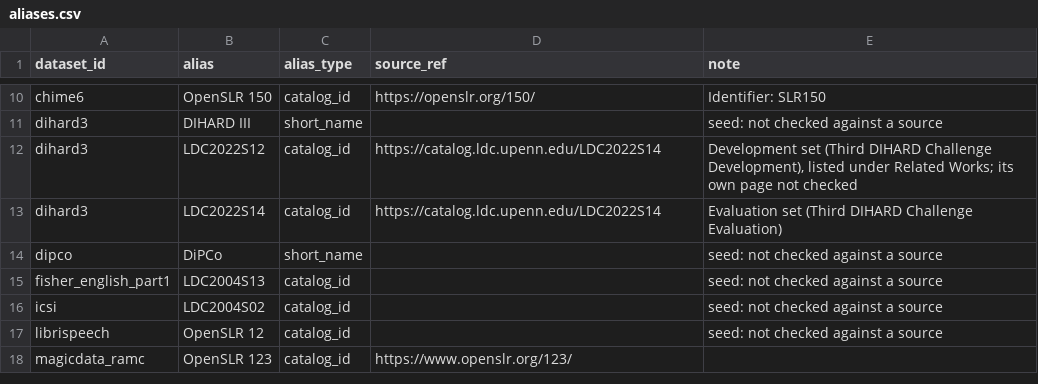
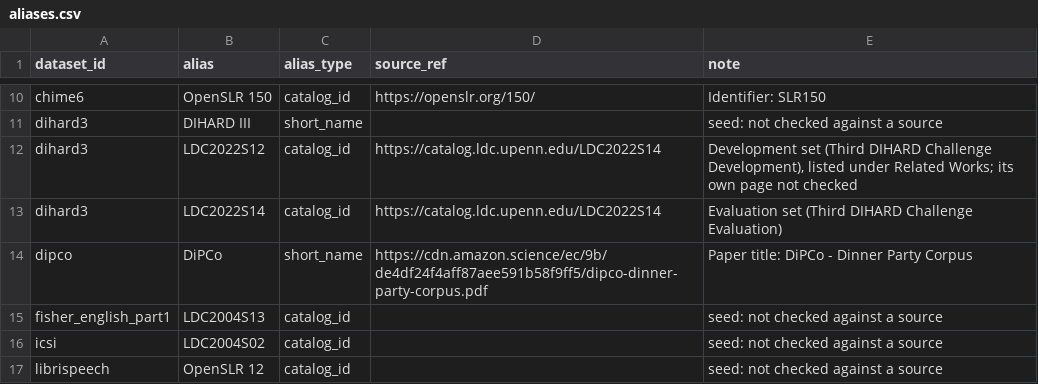
Before and after one commit to KimHaeri/sd_dataset_db, a CSV file: data/aliases.csv, drawn as a sheet; only a part is shown, gaps mark what is left out; the shorter side is filled out with more unchanged rows.

```diff
--- a/data/aliases.csv
+++ b/data/aliases.csv
@@ -13,3 +13,3 @@ dihard3,LDC2022S12,catalog_id,https://catalog.ldc.upenn.edu/LDC2022S14,"Developm
 dihard3,LDC2022S14,catalog_id,https://catalog.ldc.upenn.edu/LDC2022S14,Evaluation set (Third DIHARD Challenge Evaluation)
-dipco,DiPCo,short_name,,seed: not checked against a source
+dipco,DiPCo,short_name,https://cdn.amazon.science/ec/9b/de4df24f4aff87aee591b58f9ff5/dipco-dinner-party-corpus.pdf,Paper title: DiPCo - Dinner Party Corpus
 fisher_english_part1,LDC2004S13,catalog_id,,seed: not checked against a source
```
Also changed, not shown: data/datasets.csv, data/evidence.csv, 4 other files.
